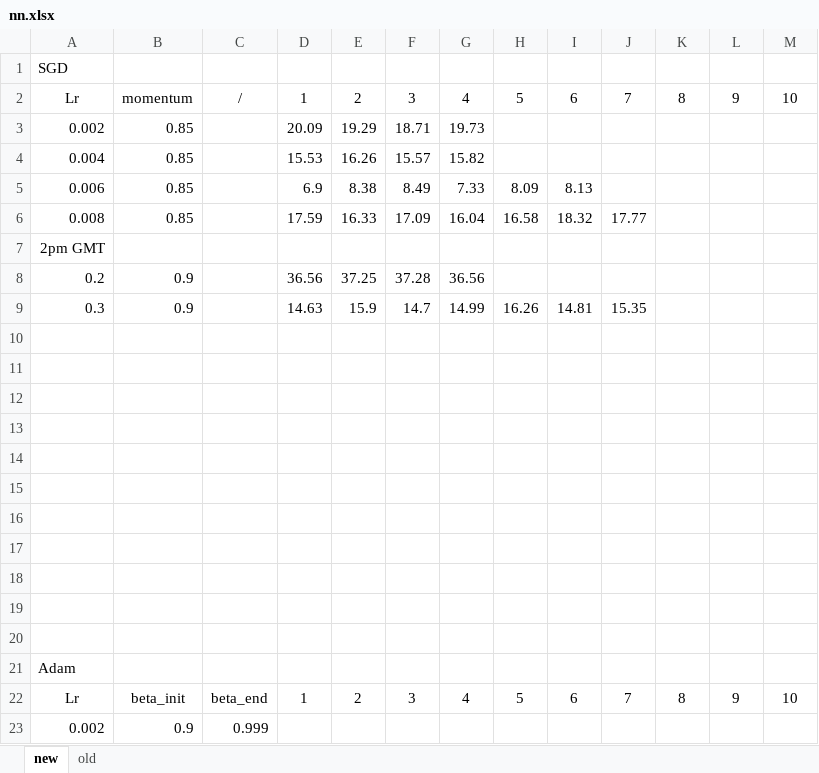
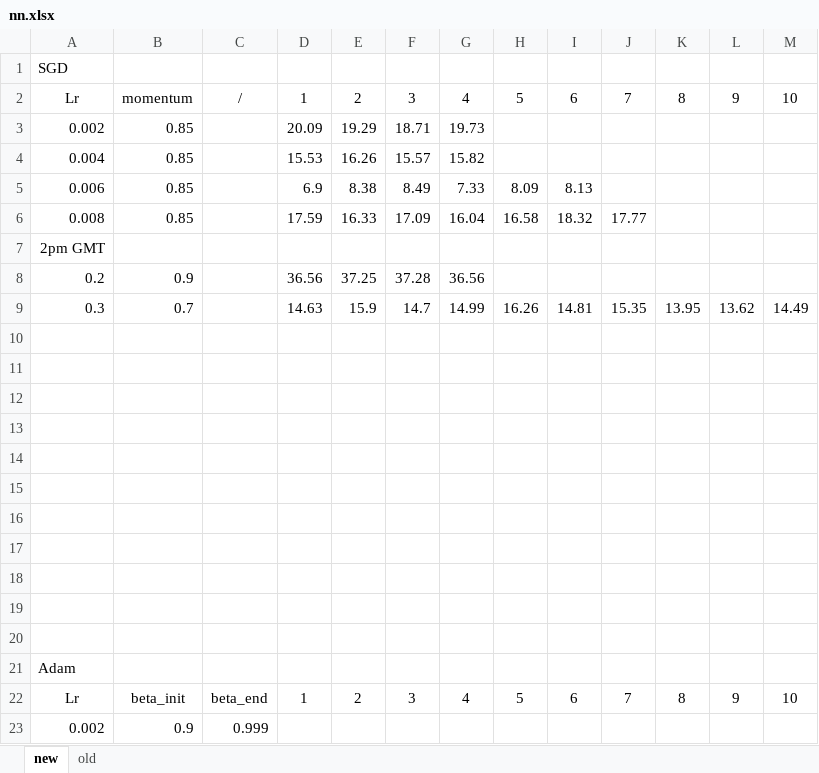
Before and after one commit to edenian/Durchmusterung, an Excel workbook: nn.xlsx, sheet new, drawn as a sheet; values as stored, in another font and other column widths than the file's, no borders; the diff names each change by its address in the sheet, - before the commit and + after, or states it on an @@ line.

Commit message:
Update nn.xlsx

```diff
--- a/nn.xlsx (sheet new)
+++ b/nn.xlsx (sheet new)
-B9: 0.9
+B9: 0.7
-K9: (empty)
+K9: 13.95
-L9: (empty)
+L9: 13.62
-M9: (empty)
+M9: 14.49
```
Also changed, not shown: sheet old, charts or pictures.
